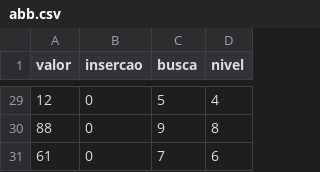
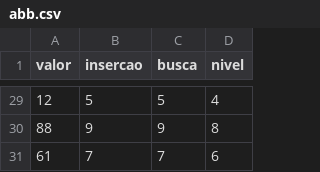
Before and after one commit to rafaelportomoura/abb-avl, a CSV file: ABB/abb.csv, drawn as a sheet; only a part is shown, gaps mark what is left out; the diff covers the shown part only.

Commit message:
insercao

```diff
--- a/ABB/abb.csv
+++ b/ABB/abb.csv
@@ -29,3 +29,3 @@ valor,insercao,busca,nivel
-12,0,5,4
-88,0,9,8
-61,0,7,6
+12,5,5,4
+88,9,9,8
+61,7,7,6
```
Also changed, not shown: 27 edited cells elsewhere in this file, 1 other file.
